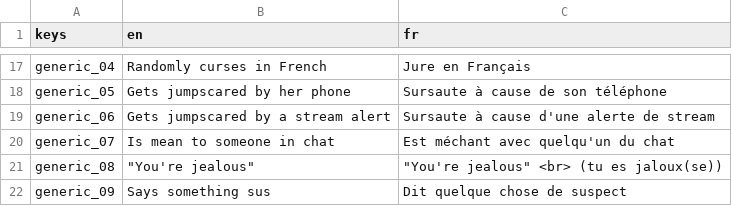
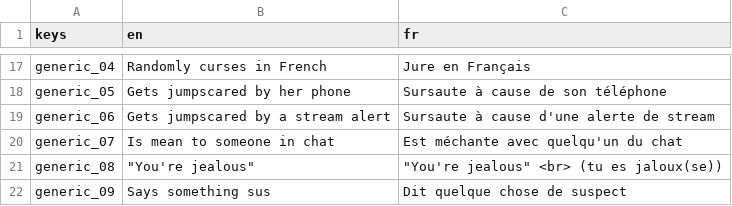
Before and after one commit to DayMoniakk/nan7s-bingo, a CSV file: static/localization.csv, drawn as a sheet; only a part is shown, gaps mark what is left out.

Commit message:
Update localization.csv

```diff
--- a/static/localization.csv
+++ b/static/localization.csv
@@ -19,3 +19,3 @@ generic_05,Gets jumpscared by her phone,Sursaute à cause de son téléphone
 generic_06,Gets jumpscared by a stream alert,Sursaute à cause d'une alerte de stream
-generic_07,Is mean to someone in chat,Est méchant avec quelqu'un du chat
+generic_07,Is mean to someone in chat,Est méchante avec quelqu'un du chat
 generic_08,"""You're jealous""","""You're jealous"" <br> (tu es jaloux(se))"
```
